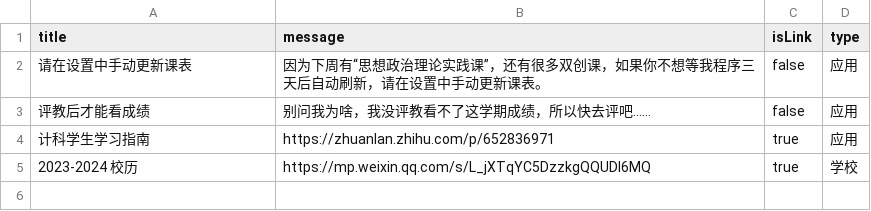
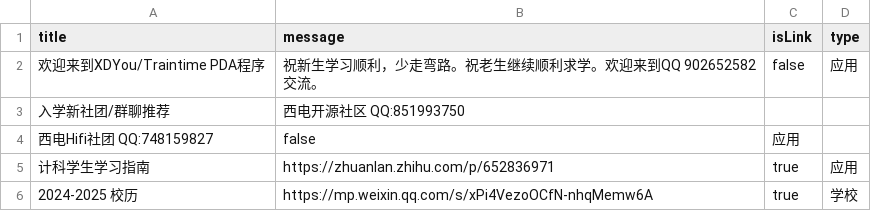
Before and after one commit to BenderBlog/traintime_pda_backend, a CSV file: message.csv, drawn as a sheet.

Commit message:
Update message.csv

```diff
--- a/message.csv
+++ b/message.csv
@@ -1,5 +1,6 @@
 title,message,isLink,type
-请在设置中手动更新课表,因为下周有“思想政治理论实践课”，还有很多双创课，如果你不想等我程序三天后自动刷新，请在设置中手动更新课表。,false,应用
-评教后才能看成绩,别问我为啥，我没评教看不了这学期成绩，所以快去评吧......,false,应用
+欢迎来到XDYou/Traintime PDA程序,祝新生学习顺利，少走弯路。祝老生继续顺利求学。欢迎来到QQ 902652582交流。,false,应用
+入学新社团/群聊推荐,西电开源社区 QQ:851993750
+西电Hifi社团 QQ:748159827,false,应用
 计科学生学习指南,https://zhuanlan.zhihu.com/p/652836971,true,应用
-2023-2024 校历,https://mp.weixin.qq.com/s/L_jXTqYC5DzzkgQQUDI6MQ,true,学校
+2024-2025 校历,https://mp.weixin.qq.com/s/xPi4VezoOCfN-nhqMemw6A,true,学校
```
